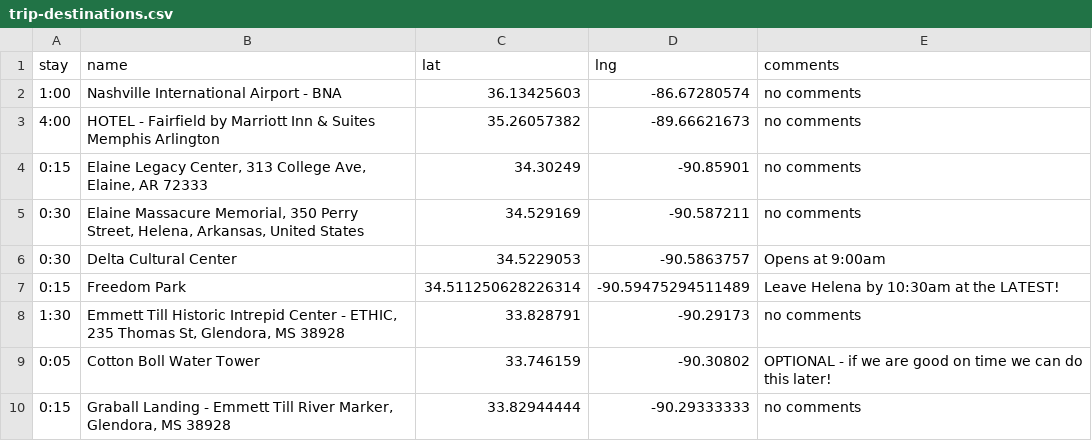
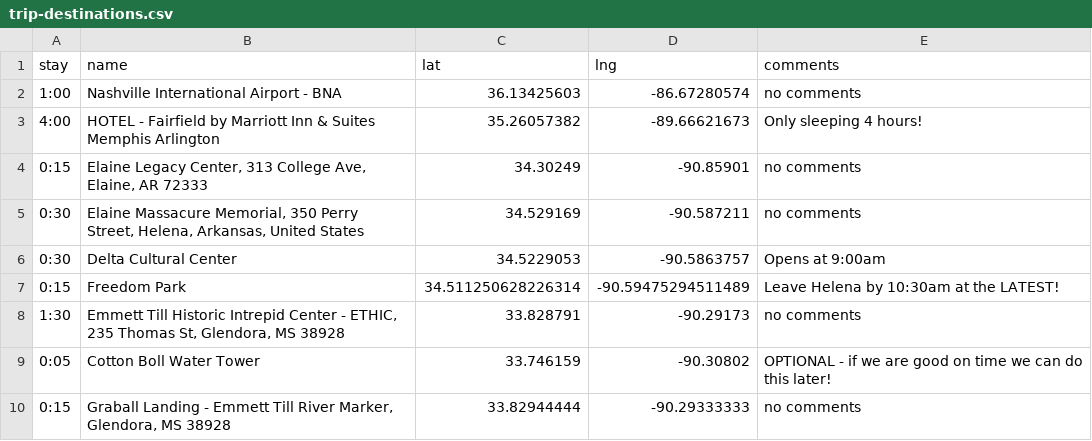
Before and after one commit to podollb/vacation, a CSV file: trip-destinations.csv, drawn as a sheet; only a part is shown.

```diff
--- a/trip-destinations.csv
+++ b/trip-destinations.csv
@@ -2,3 +2,3 @@
 "1:00","Nashville International Airport - BNA","36.13425603","-86.67280574","no comments"
-"4:00","HOTEL - Fairfield by Marriott Inn & Suites Memphis Arlington","35.26057382","-89.66621673","no comments"
+"4:00","HOTEL - Fairfield by Marriott Inn & Suites Memphis Arlington","35.26057382","-89.66621673","Only sleeping 4 hours!"
 "0:15","Elaine Legacy Center, 313 College Ave, Elaine, AR 72333","34.30249","-90.85901","no comments"
```
Also changed, not shown: 2 other files.
